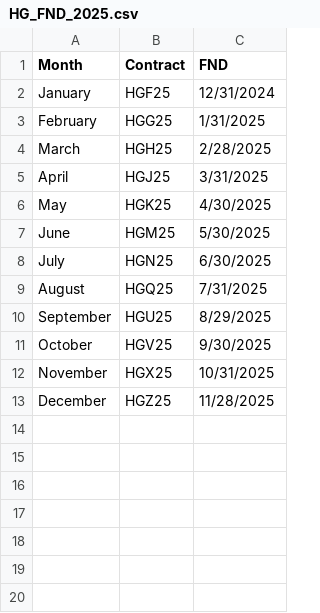
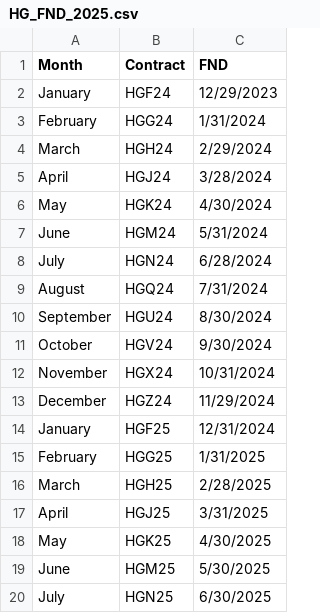
Before and after one commit to Matthewbunsw/FINS3666_backtest, a CSV file: data/HG_FND_2025.csv, drawn as a sheet; only a part is shown; the shorter side is filled out with more unchanged rows; the diff names each change by its address in the sheet, - before the commit and + after, or states it on an @@ line.

Commit message:
all 2024/25 futures contracts added

```diff
--- a/data/HG_FND_2025.csv
+++ b/data/HG_FND_2025.csv
+row 2: January | HGF24 | 12/29/2023
+row 3: February | HGG24 | 1/31/2024
+row 4: March | HGH24 | 2/29/2024
+row 5: April | HGJ24 | 3/28/2024
+row 6: May | HGK24 | 4/30/2024
+row 7: June | HGM24 | 5/31/2024
+row 8: July | HGN24 | 6/28/2024
+row 9: August | HGQ24 | 7/31/2024
+row 10: September | HGU24 | 8/30/2024
+row 11: October | HGV24 | 9/30/2024
+row 12: November | HGX24 | 10/31/2024
+row 13: December | HGZ24 | 11/29/2024
```
Also changed, not shown: 24 other files.
